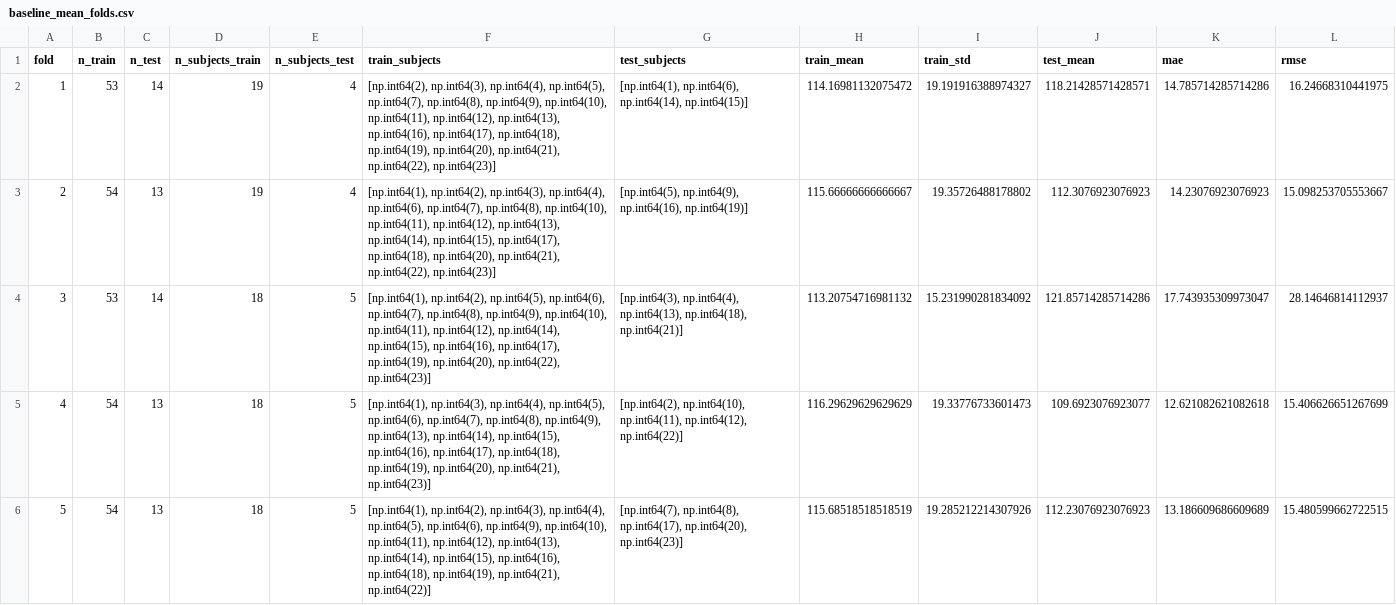
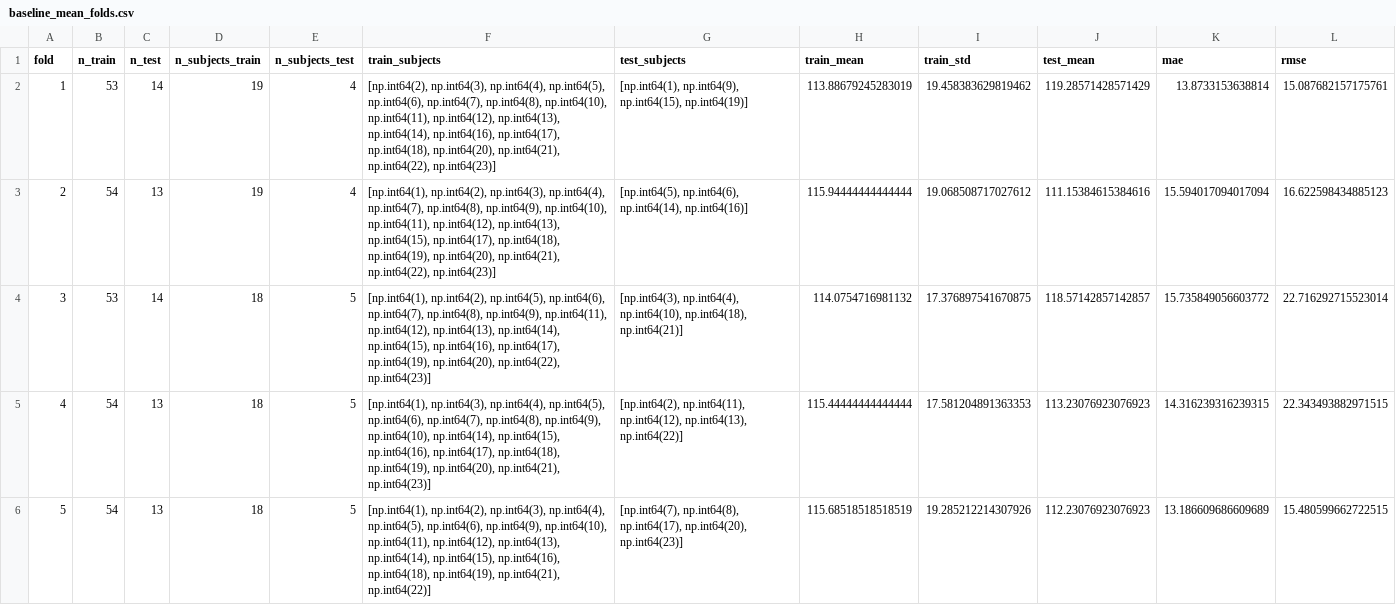
Before and after one commit to Irisearch-org/GlucoSight, a CSV file: rppg/models/reports/baseline_mean_folds.csv, drawn as a sheet.

```diff
--- a/rppg/models/reports/baseline_mean_folds.csv
+++ b/rppg/models/reports/baseline_mean_folds.csv
@@ -1,6 +1,6 @@
 fold,n_train,n_test,n_subjects_train,n_subjects_test,train_subjects,test_subjects,train_mean,train_std,test_mean,mae,rmse
-1,53,14,19,4,"[np.int64(2), np.int64(3), np.int64(4), np.int64(5), np.int64(7), np.int64(8), np.int64(9), np.int64(10), np.int64(11), np.int64(12), np.int64(13), np.int64(16), np.int64(17), np.int64(18), np.int64(19), np.int64(20), np.int64(21), np.int64(22), np.int64(23)]","[np.int64(1), np.int64(6), np.int64(14), np.int64(15)]",114.16981132075472,19.191916388974327,118.21428571428571,14.785714285714286,16.24668310441975
-2,54,13,19,4,"[np.int64(1), np.int64(2), np.int64(3), np.int64(4), np.int64(6), np.int64(7), np.int64(8), np.int64(10), np.int64(11), np.int64(12), np.int64(13), np.int64(14), np.int64(15), np.int64(17), np.int64(18), np.int64(20), np.int64(21), np.int64(22), np.int64(23)]","[np.int64(5), np.int64(9), np.int64(16), np.int64(19)]",115.66666666666667,19.35726488178802,112.3076923076923,14.23076923076923,15.098253705553667
-3,53,14,18,5,"[np.int64(1), np.int64(2), np.int64(5), np.int64(6), np.int64(7), np.int64(8), np.int64(9), np.int64(10), np.int64(11), np.int64(12), np.int64(14), np.int64(15), np.int64(16), np.int64(17), np.int64(19), np.int64(20), np.int64(22), np.int64(23)]","[np.int64(3), np.int64(4), np.int64(13), np.int64(18), np.int64(21)]",113.20754716981132,15.231990281834092,121.85714285714286,17.743935309973047,28.14646814112937
-4,54,13,18,5,"[np.int64(1), np.int64(3), np.int64(4), np.int64(5), np.int64(6), np.int64(7), np.int64(8), np.int64(9), np.int64(13), np.int64(14), np.int64(15), np.int64(16), np.int64(17), np.int64(18), np.int64(19), np.int64(20), np.int64(21), np.int64(23)]","[np.int64(2), np.int64(10), np.int64(11), np.int64(12), np.int64(22)]",116.29629629629629,19.33776733601473,109.6923076923077,12.621082621082618,15.406626651267699
+1,53,14,19,4,"[np.int64(2), np.int64(3), np.int64(4), np.int64(5), np.int64(6), np.int64(7), np.int64(8), np.int64(10), np.int64(11), np.int64(12), np.int64(13), np.int64(14), np.int64(16), np.int64(17), np.int64(18), np.int64(20), np.int64(21), np.int64(22), np.int64(23)]","[np.int64(1), np.int64(9), np.int64(15), np.int64(19)]",113.88679245283019,19.458383629819462,119.28571428571429,13.8733153638814,15.087682157175761
+2,54,13,19,4,"[np.int64(1), np.int64(2), np.int64(3), np.int64(4), np.int64(7), np.int64(8), np.int64(9), np.int64(10), np.int64(11), np.int64(12), np.int64(13), np.int64(15), np.int64(17), np.int64(18), np.int64(19), np.int64(20), np.int64(21), np.int64(22), np.int64(23)]","[np.int64(5), np.int64(6), np.int64(14), np.int64(16)]",115.94444444444444,19.068508717027612,111.15384615384616,15.594017094017094,16.622598434885123
+3,53,14,18,5,"[np.int64(1), np.int64(2), np.int64(5), np.int64(6), np.int64(7), np.int64(8), np.int64(9), np.int64(11), np.int64(12), np.int64(13), np.int64(14), np.int64(15), np.int64(16), np.int64(17), np.int64(19), np.int64(20), np.int64(22), np.int64(23)]","[np.int64(3), np.int64(4), np.int64(10), np.int64(18), np.int64(21)]",114.0754716981132,17.376897541670875,118.57142857142857,15.735849056603772,22.716292715523014
+4,54,13,18,5,"[np.int64(1), np.int64(3), np.int64(4), np.int64(5), np.int64(6), np.int64(7), np.int64(8), np.int64(9), np.int64(10), np.int64(14), np.int64(15), np.int64(16), np.int64(17), np.int64(18), np.int64(19), np.int64(20), np.int64(21), np.int64(23)]","[np.int64(2), np.int64(11), np.int64(12), np.int64(13), np.int64(22)]",115.44444444444444,17.581204891363353,113.23076923076923,14.316239316239315,22.343493882971515
 5,54,13,18,5,"[np.int64(1), np.int64(2), np.int64(3), np.int64(4), np.int64(5), np.int64(6), np.int64(9), np.int64(10), np.int64(11), np.int64(12), np.int64(13), np.int64(14), np.int64(15), np.int64(16), np.int64(18), np.int64(19), np.int64(21), np.int64(22)]","[np.int64(7), np.int64(8), np.int64(17), np.int64(20), np.int64(23)]",115.68518518518519,19.285212214307926,112.23076923076923,13.186609686609689,15.480599662722515
```
Also changed, not shown: rppg/models/reports/baseline_mean_predictions.csv, 11 other files.
